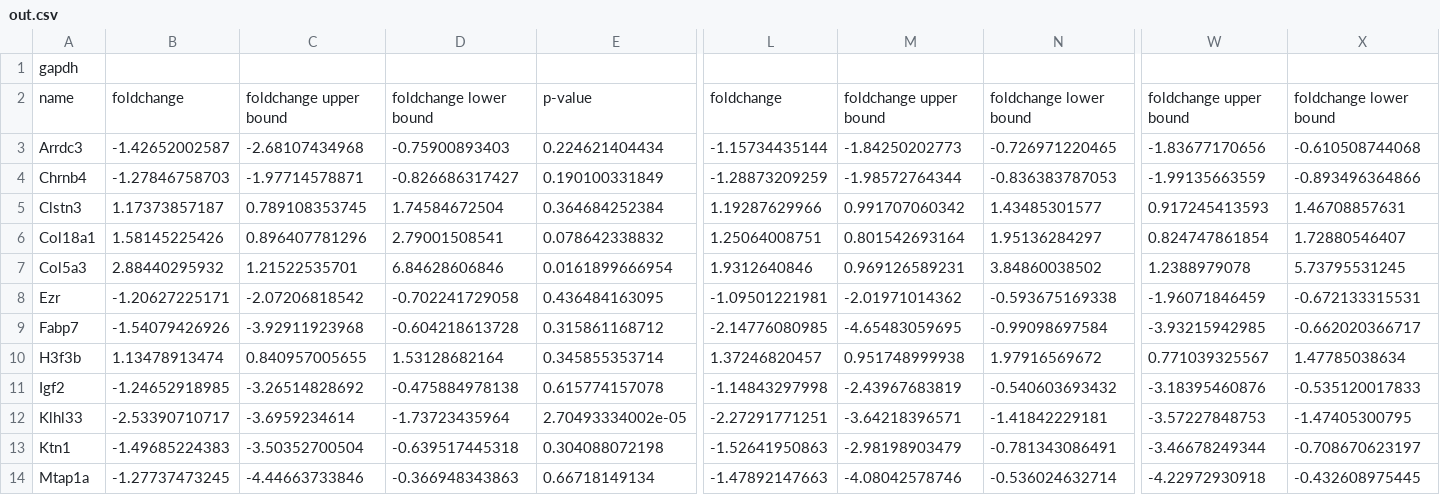
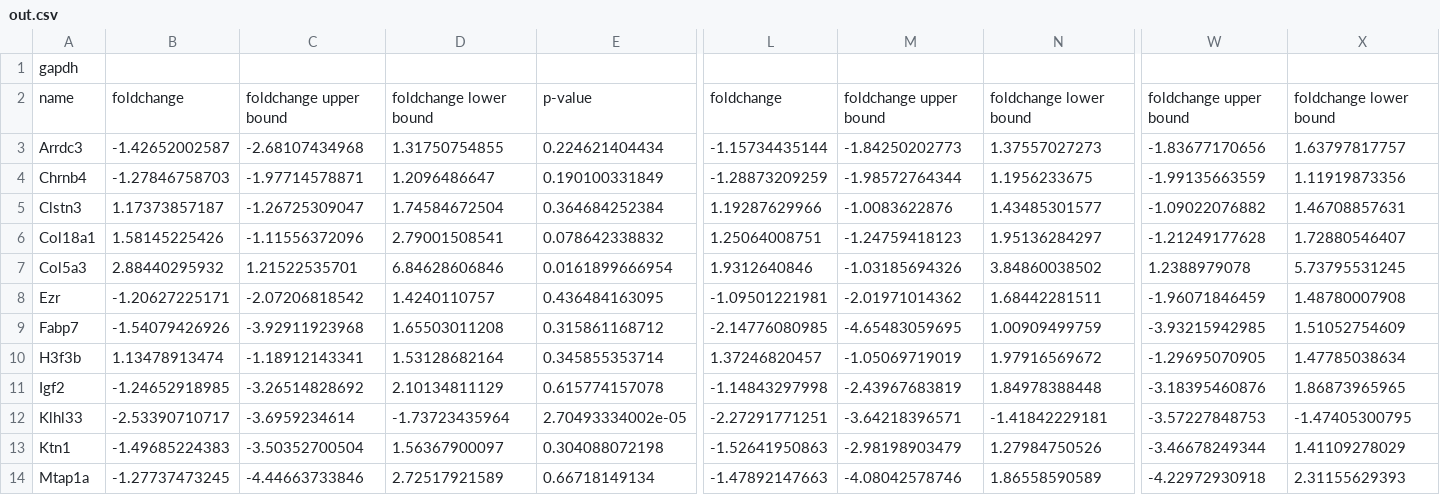
Before and after one commit to heath00/sam-gene-stuff, a CSV file: out.csv, drawn as a sheet; only a part is shown, gaps mark what is left out; the diff covers the shown part only; the diff names each change by its address in the sheet, - before the commit and + after, or states it on an @@ line.

```diff
--- a/out.csv
+++ b/out.csv
-D3: -0.75900893403
+D3: 1.31750754855
-N3: -0.726971220465
+N3: 1.37557027273
-X3: -0.610508744068
+X3: 1.63797817757
-D4: -0.826686317427
+D4: 1.2096486647
-N4: -0.836383787053
+N4: 1.1956233675
-X4: -0.893496364866
+X4: 1.11919873356
-C5: 0.789108353745
+C5: -1.26725309047
-M5: 0.991707060342
+M5: -1.0083622876
-W5: 0.917245413593
+W5: -1.09022076882
-C6: 0.896407781296
+C6: -1.11556372096
-M6: 0.801542693164
+M6: -1.24759418123
-W6: 0.824747861854
+W6: -1.21249177628
-M7: 0.969126589231
+M7: -1.03185694326
-D8: -0.702241729058
+D8: 1.4240110757
-N8: -0.593675169338
+N8: 1.68442281511
-X8: -0.672133315531
+X8: 1.48780007908
-D9: -0.604218613728
+D9: 1.65503011208
-N9: -0.99098697584
+N9: 1.00909499759
-X9: -0.662020366717
+X9: 1.51052754609
-C10: 0.840957005655
+C10: -1.18912143341
-M10: 0.951748999938
+M10: -1.05069719019
-W10: 0.771039325567
+W10: -1.29695070905
-D11: -0.475884978138
+D11: 2.10134811129
-N11: -0.540603693432
+N11: 1.84978388448
-X11: -0.535120017833
+X11: 1.86873965965
-D13: -0.639517445318
+D13: 1.56367900097
-N13: -0.781343086491
+N13: 1.27984750526
-X13: -0.708670623197
+X13: 1.41109278029
-D14: -0.366948343863
+D14: 2.72517921589
-N14: -0.536024632714
+N14: 1.86558590589
-X14: -0.432608975445
+X14: 2.31155629393
```
Also changed, not shown: 18 edited cells elsewhere in this file, 1 other file.
